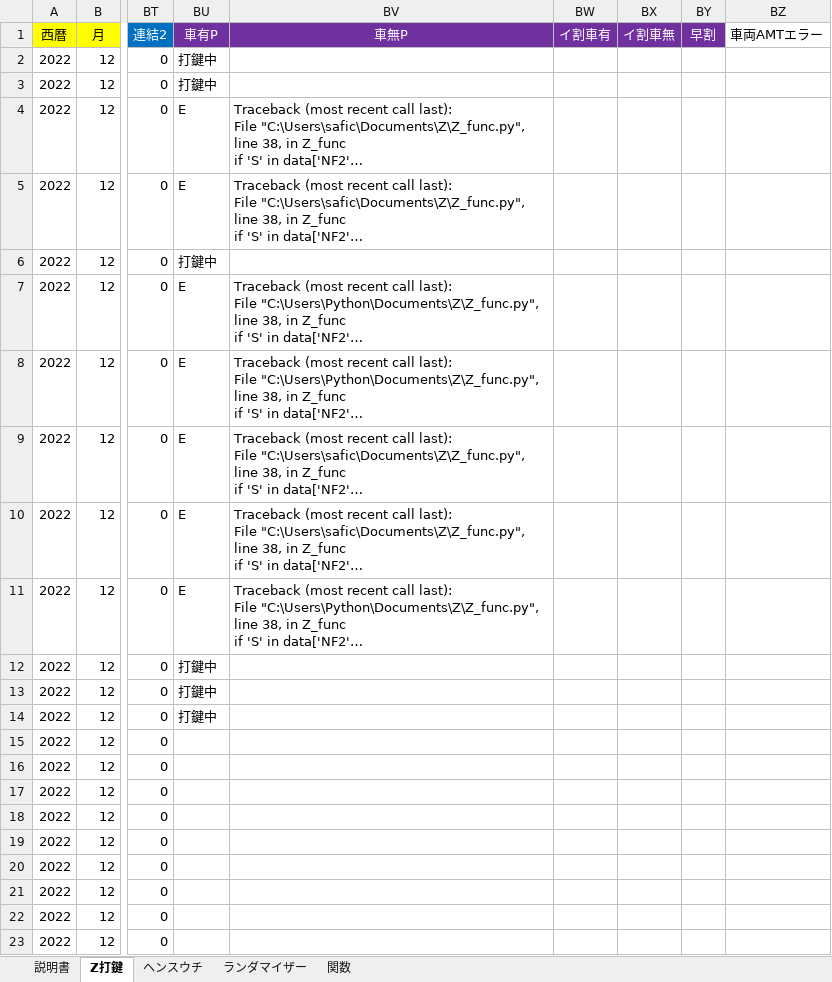
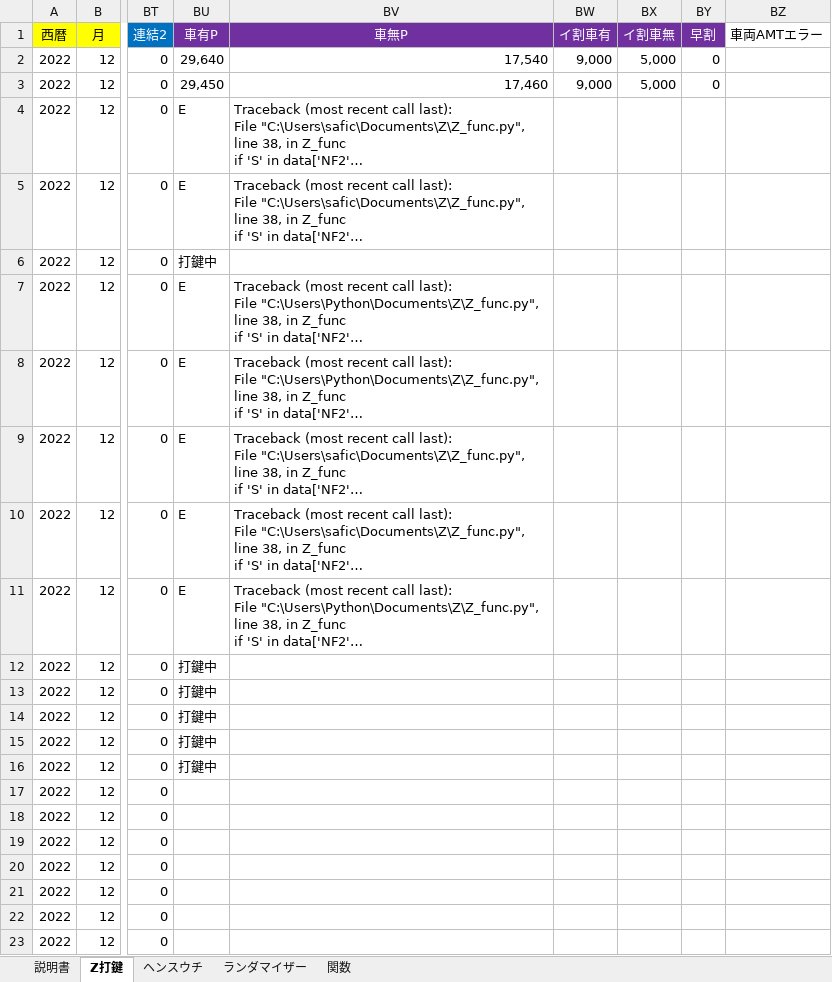
Before and after one commit to s-shohin/Z, an Excel workbook: Z条件_データ1_2212_2301条件.xlsm, sheet Z打鍵, drawn as a sheet; only a part is shown, gaps mark what is left out; long unchanged cells end in …; values as stored, in another font and other column widths than the file's, no borders; the diff names each change by its address in the sheet, - before the commit and + after, or states it on an @@ line.

Commit message:
hoge

```diff
--- a/Z条件_データ1_2212_2301条件.xlsm (sheet Z打鍵)
+++ b/Z条件_データ1_2212_2301条件.xlsm (sheet Z打鍵)
-BU2 (車有P): 打鍵中
+BU2 (車有P): 29,640
-BV2 (車無P): (empty)
+BV2 (車無P): 17,540
-BW2:BW3 (イ割車有): (empty)
+BW2:BW3 (イ割車有): 9,000
-BX2:BX3 (イ割車無): (empty)
+BX2:BX3 (イ割車無): 5,000
-BY2:BY3 (早割): (empty)
+BY2:BY3 (早割): 0
-BU3 (車有P): 打鍵中
+BU3 (車有P): 29,450
-BV3 (車無P): (empty)
+BV3 (車無P): 17,460
-BU15:BU16 (車有P): (empty)
+BU15:BU16 (車有P): 打鍵中
```
